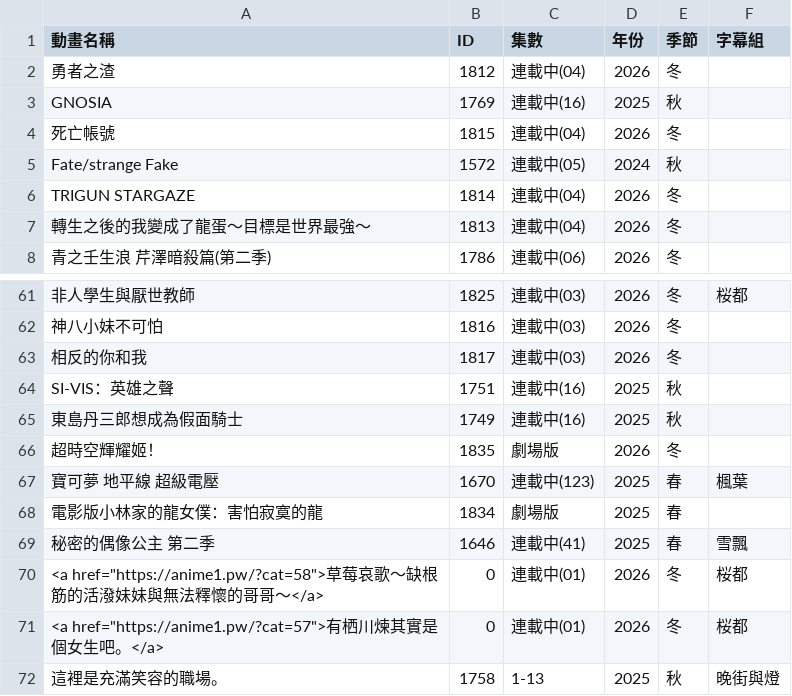
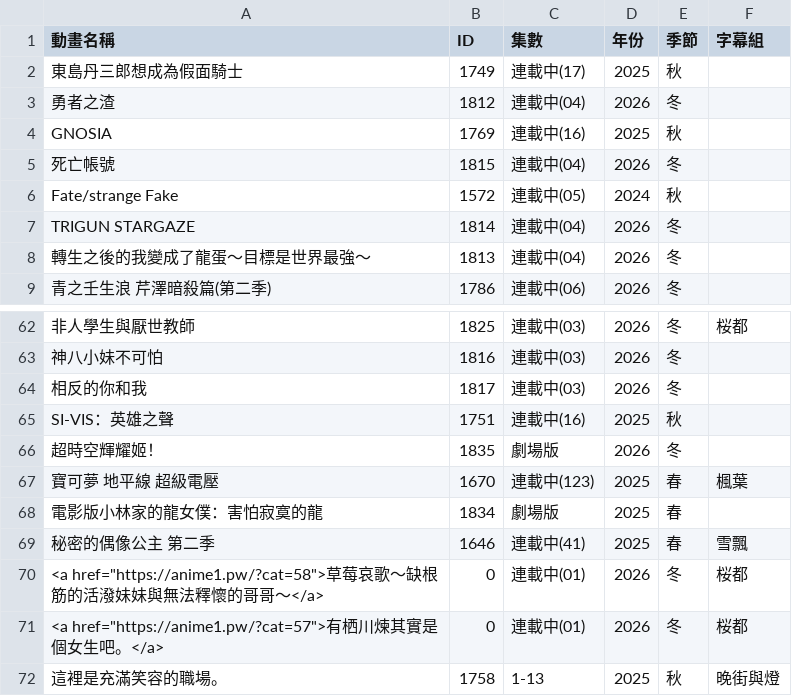
Before and after one commit to HeiTang/Anime1-Data, a CSV file: Anime1 List.csv, drawn as a sheet; only a part is shown, gaps mark what is left out; removed rows and columns are numbered as before the commit, all else as after; the diff names each change by its address in the sheet, - before the commit and + after, or states it on an @@ line.

Commit message:
Doc: Upgrade Anime1 List

```diff
--- a/Anime1 List.csv
+++ b/Anime1 List.csv
+row 2: 東島丹三郎想成為假面騎士 | 1749 | 連載中(17) | 2025 | 秋
-row 65: 東島丹三郎想成為假面騎士 | 1749 | 連載中(16) | 2025 | 秋
```
Also changed, not shown: 1 other file.
